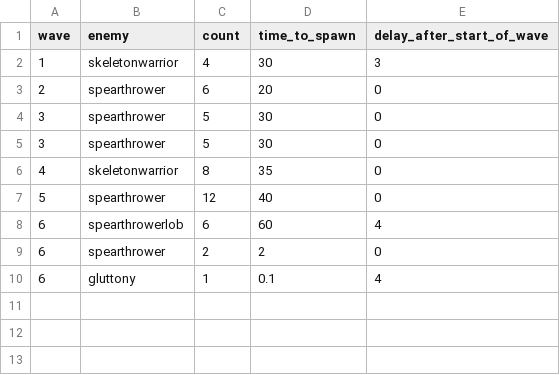
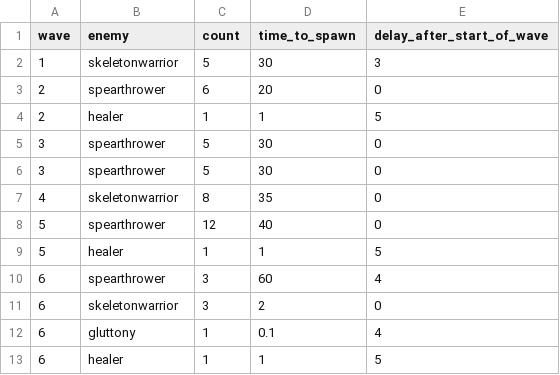
Before and after one commit to CS362-Team12/Pixhell, a CSV file: Pixhell/Assets/StreamingAssets/Arenas/Gluttony.csv, drawn as a sheet.

Commit message:
Made Gluttony playable, fixed issue with item shop not being clickable, updated some enemy stats, fixed health bar issue

```diff
--- a/Pixhell/Assets/StreamingAssets/Arenas/Gluttony.csv
+++ b/Pixhell/Assets/StreamingAssets/Arenas/Gluttony.csv
@@ -1,4 +1,5 @@
 wave,enemy,count,time_to_spawn,delay_after_start_of_wave
-1,skeletonwarrior,4,30,3
+1,skeletonwarrior,5,30,3
 2,spearthrower,6,20,0
+2,healer,1,1,5
 3,spearthrower,5,30,0
@@ -7,4 +8,6 @@ wave,enemy,count,time_to_spawn,delay_after_start_of_wave
 5,spearthrower,12,40,0
-6,spearthrowerlob,6,60,4
-6,spearthrower,2,2,0
+5,healer,1,1,5
+6,spearthrower,3,60,4
+6,skeletonwarrior,3,2,0
 6,gluttony,1,0.1,4
+6,healer,1,1,5
```
Also changed, not shown: 7 other files.
